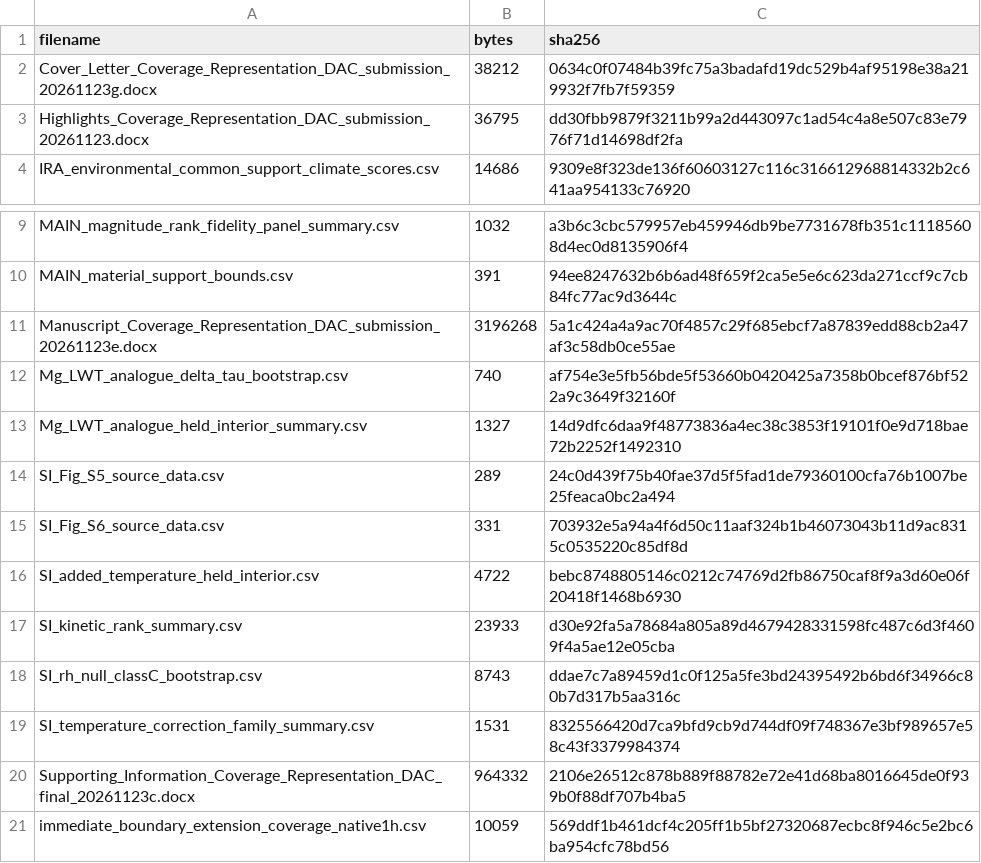
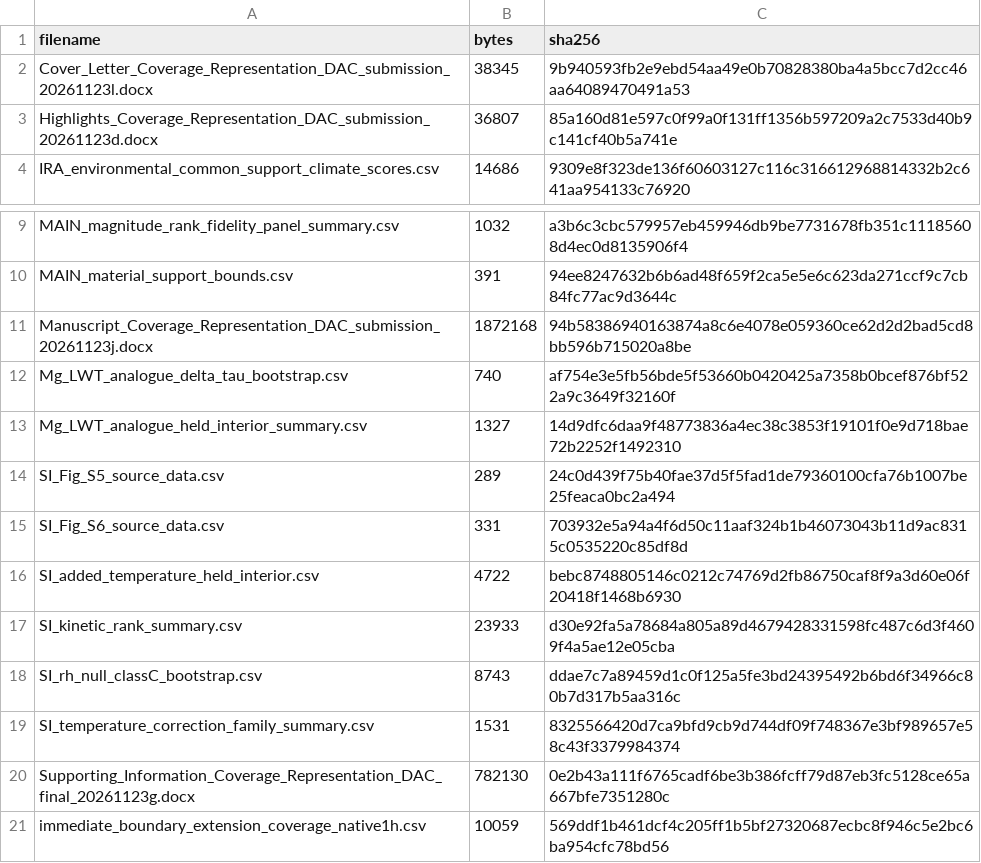
Before and after one commit to jindudkjy/DAC-coverage-representation, a CSV file: validation/input_sha256.csv, drawn as a sheet; only a part is shown, gaps mark what is left out; removed rows and columns are numbered as before the commit, all else as after; the diff names each change by its address in the sheet, - before the commit and + after, or states it on an @@ line.

Commit message:
Record hashes for latest submission documents

```diff
--- a/validation/input_sha256.csv
+++ b/validation/input_sha256.csv
-row 2: Cover_Letter_Coverage_Representation_DAC_submission_20261123g.docx | 38212 | 0634c0f07484b39fc75a3badafd19dc529b4af95198e38a219932f7fb7f59359
-row 3: Highlights_Coverage_Representation_DAC_submission_20261123.docx | 36795 | dd30fbb9879f3211b99a2d443097c1ad54c4a8e507c83e7976f71d14698df2fa
+row 2: Cover_Letter_Coverage_Representation_DAC_submission_20261123l.docx | 38345 | 9b940593fb2e9ebd54aa49e0b70828380ba4a5bcc7d2cc46aa64089470491a53
+row 3: Highlights_Coverage_Representation_DAC_submission_20261123d.docx | 36807 | 85a160d81e597c0f99a0f131ff1356b597209a2c7533d40b9c141cf40b5a741e
-row 11: Manuscript_Coverage_Representation_DAC_submission_20261123e.docx | 3196268 | 5a1c424a4a9ac70f4857c29f685ebcf7a87839edd88cb2a47af3c58db0ce55ae
+row 11: Manuscript_Coverage_Representation_DAC_submission_20261123j.docx | 1872168 | 94b58386940163874a8c6e4078e059360ce62d2d2bad5cd8bb596b715020a8be
-row 20: Supporting_Information_Coverage_Representation_DAC_final_20261123c.docx | 964332 | 2106e26512c878b889f88782e72e41d68ba8016645de0f939b0f88df707b4ba5
+row 20: Supporting_Information_Coverage_Representation_DAC_final_20261123g.docx | 782130 | 0e2b43a111f6765cadf6be3b386fcff79d87eb3fc5128ce65a667bfe7351280c
```
